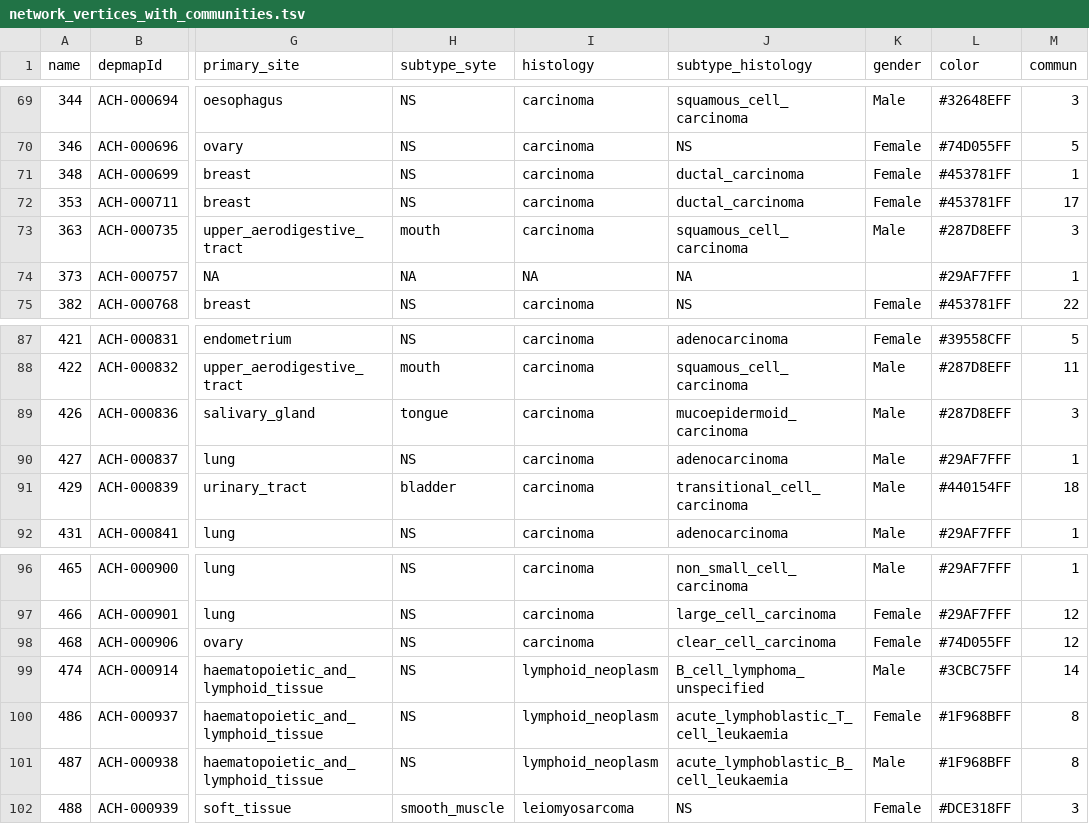
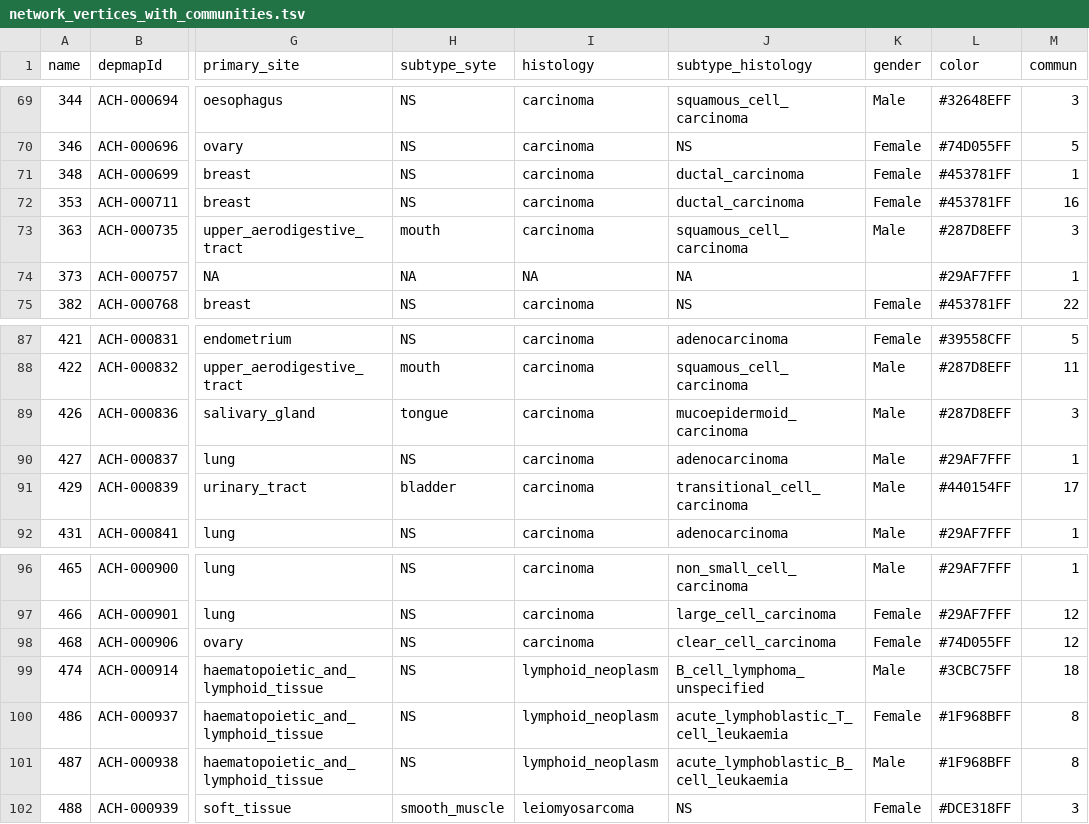
Before and after one commit to janeadams/cancer_networks, a TSV file: data/network_vertices_with_communities.tsv, drawn as a sheet; only a part is shown, gaps mark what is left out; the diff covers the shown part only; the diff names each change by its address in the sheet, - before the commit and + after, or states it on an @@ line.

```diff
--- a/data/network_vertices_with_communities.tsv
+++ b/data/network_vertices_with_communities.tsv
-M72 (commun): 17
+M72 (commun): 16
-M91 (commun): 18
+M91 (commun): 17
-M99 (commun): 14
+M99 (commun): 18
```
Also changed, not shown: 11 edited cells elsewhere in this file, data/network_top_genes_per_community_5_per.tsv, 4 other files.
